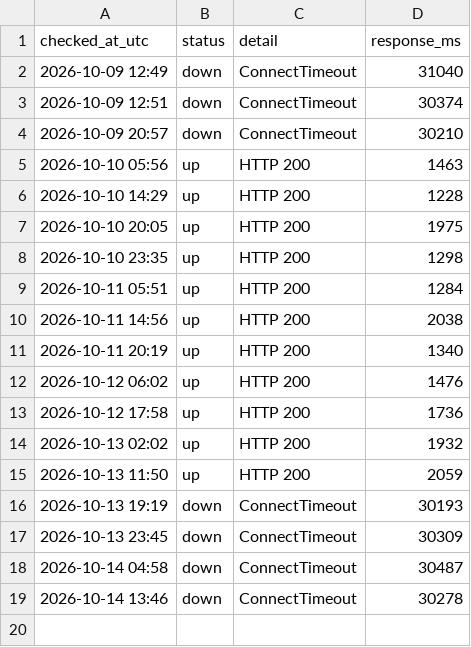
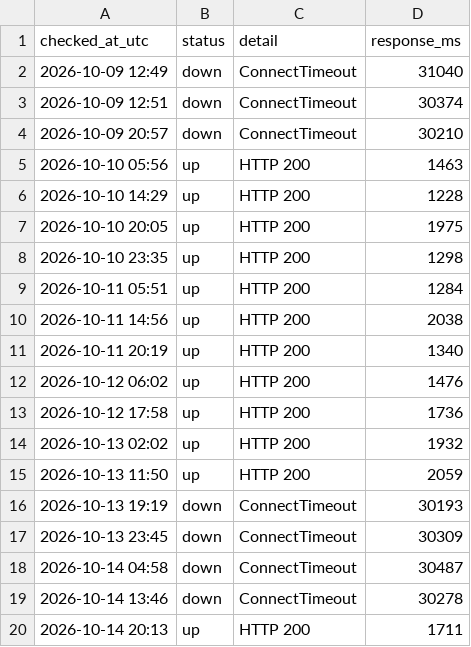
Before and after one commit to chl-kiev-ua/key-wayback, a CSV file: archive-log/availability.csv, drawn as a sheet.

```diff
--- a/archive-log/availability.csv
+++ b/archive-log/availability.csv
@@ -19 +19,2 @@ checked_at_utc,status,detail,response_ms
 2026-10-14 13:46,down,ConnectTimeout,30278
+2026-10-14 20:13,up,HTTP 200,1711
```
Also changed, not shown: 1 other file.
